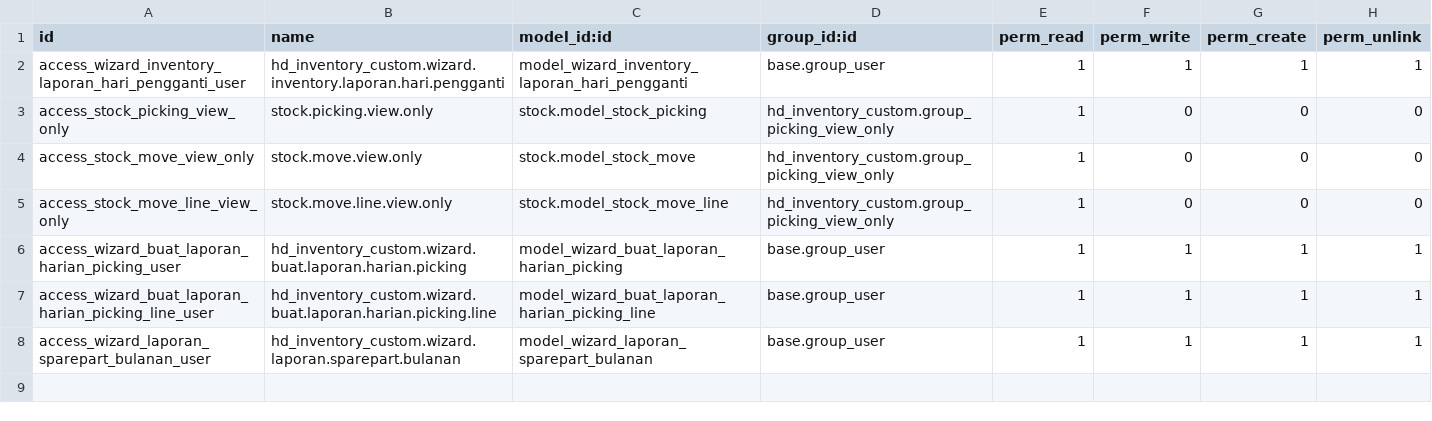
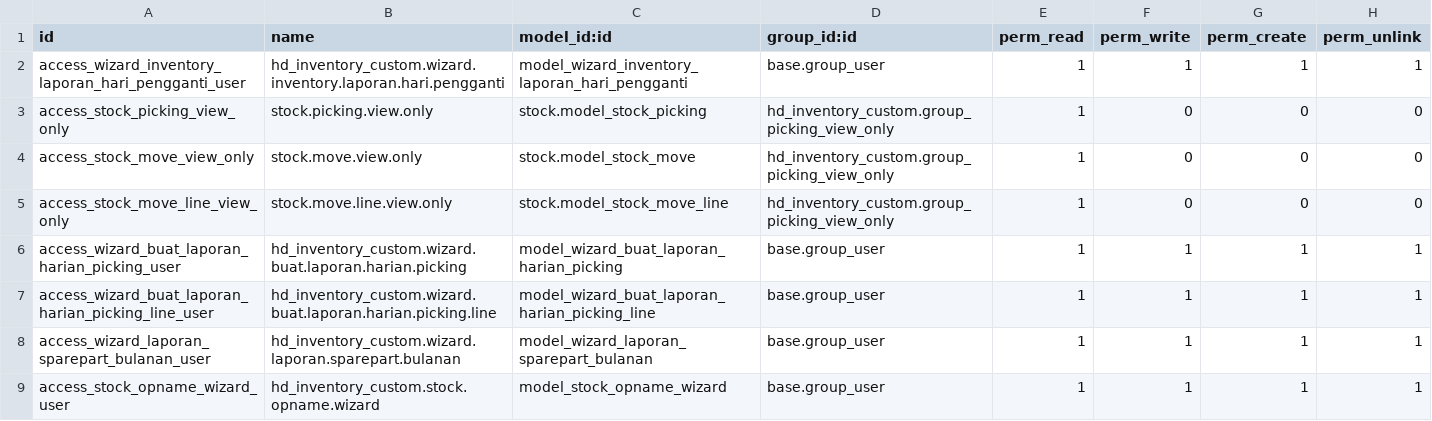
Before and after one commit to fadilsnt/odoo-7k, a CSV file: hd_inventory_custom/security/ir.model.access.csv, drawn as a sheet; the diff names each change by its address in the sheet, - before the commit and + after, or states it on an @@ line.

Commit message:
Adj Inventory & Add Ai Pivot

```diff
--- a/hd_inventory_custom/security/ir.model.access.csv
+++ b/hd_inventory_custom/security/ir.model.access.csv
+row 9: access_stock_opname_wizard_user | hd_inventory_custom.stock.opname.wizard | model_stock_opname_wizard | base.group_user | 1 | 1 | 1 | 1
```
Also changed, not shown: 24 other files.
